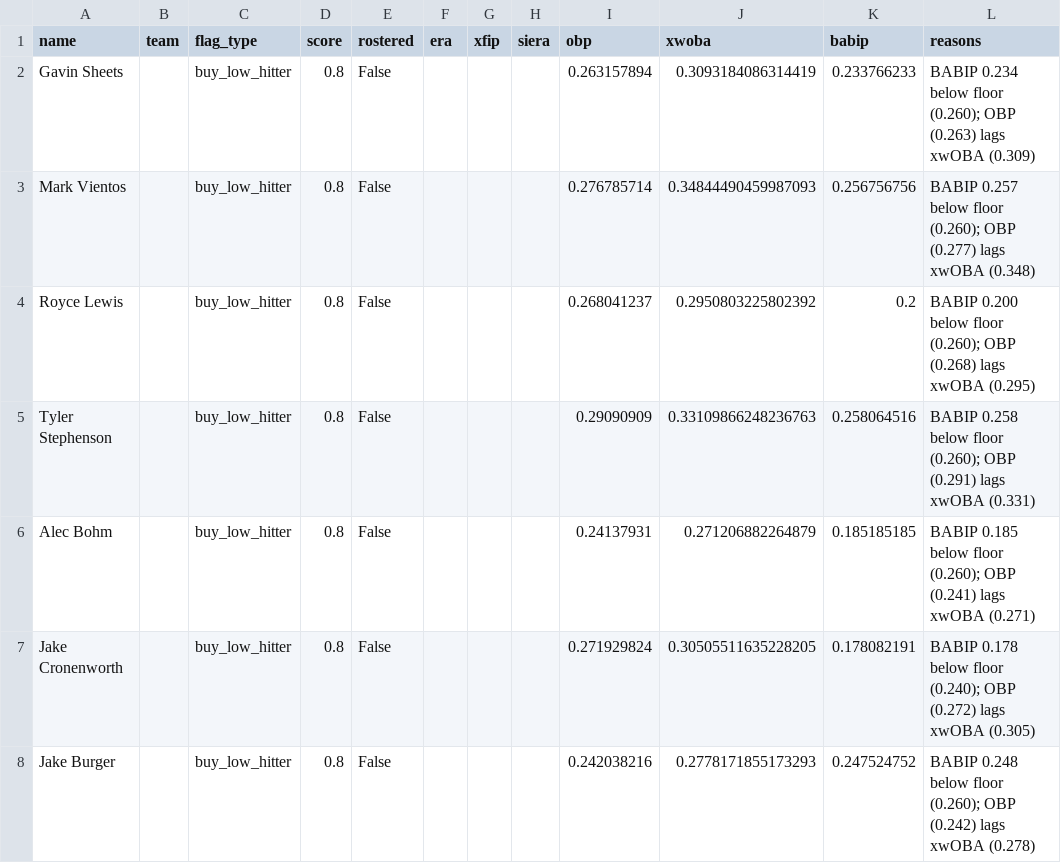
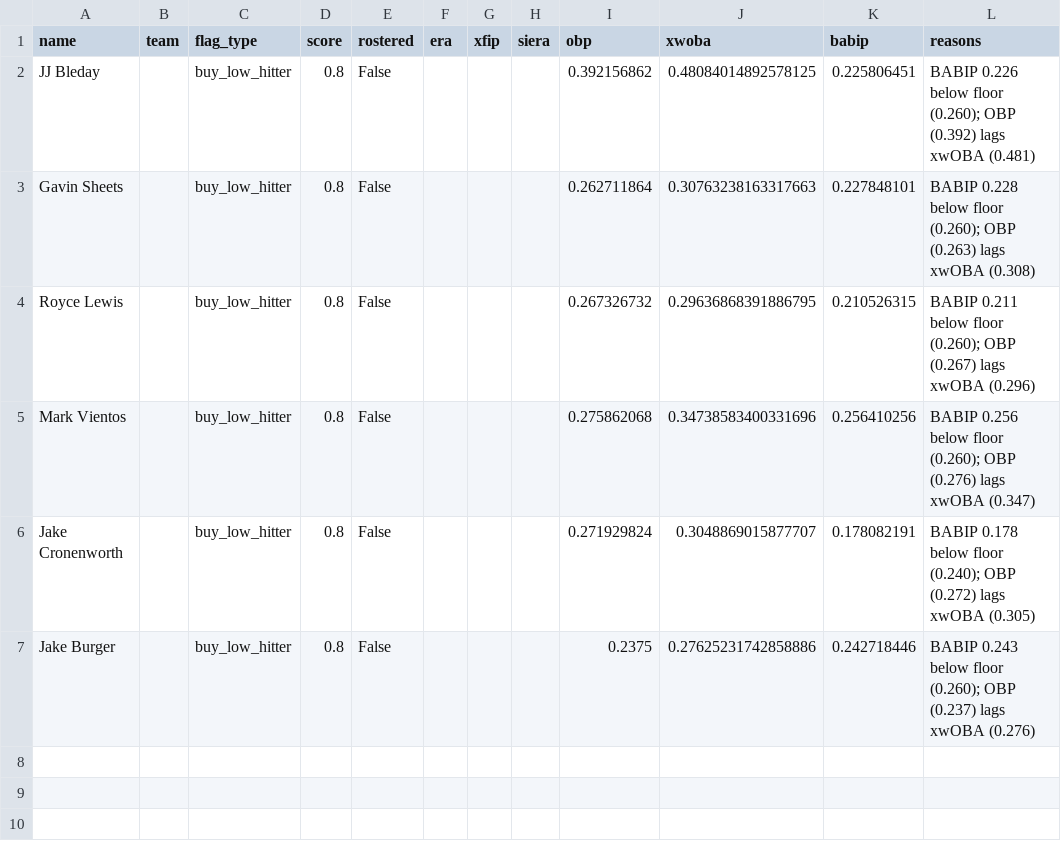
Before and after one commit to nickguarriello/pitch-slap, a CSV file: docs/data/waivers.csv, drawn as a sheet.

```diff
--- a/docs/data/waivers.csv
+++ b/docs/data/waivers.csv
@@ -1,8 +1,7 @@
 name,team,flag_type,score,rostered,era,xfip,siera,obp,xwoba,babip,reasons
-Gavin Sheets,,buy_low_hitter,0.8,False,,,,0.263157894,0.3093184086314419,0.233766233,BABIP 0.234 below floor (0.260); OBP (0.263) lags xwOBA (0.309)
-Mark Vientos,,buy_low_hitter,0.8,False,,,,0.276785714,0.34844490459987093,0.256756756,BABIP 0.257 below floor (0.260); OBP (0.277) lags xwOBA (0.348)
-Royce Lewis,,buy_low_hitter,0.8,False,,,,0.268041237,0.2950803225802392,0.2,BABIP 0.200 below floor (0.260); OBP (0.268) lags xwOBA (0.295)
-Tyler Stephenson,,buy_low_hitter,0.8,False,,,,0.29090909,0.33109866248236763,0.258064516,BABIP 0.258 below floor (0.260); OBP (0.291) lags xwOBA (0.331)
-Alec Bohm,,buy_low_hitter,0.8,False,,,,0.24137931,0.271206882264879,0.185185185,BABIP 0.185 below floor (0.260); OBP (0.241) lags xwOBA (0.271)
-Jake Cronenworth,,buy_low_hitter,0.8,False,,,,0.271929824,0.30505511635228205,0.178082191,BABIP 0.178 below floor (0.240); OBP (0.272) lags xwOBA (0.305)
-Jake Burger,,buy_low_hitter,0.8,False,,,,0.242038216,0.2778171855173293,0.247524752,BABIP 0.248 below floor (0.260); OBP (0.242) lags xwOBA (0.278)
+JJ Bleday,,buy_low_hitter,0.8,False,,,,0.392156862,0.48084014892578125,0.225806451,BABIP 0.226 below floor (0.260); OBP (0.392) lags xwOBA (0.481)
+Gavin Sheets,,buy_low_hitter,0.8,False,,,,0.262711864,0.30763238163317663,0.227848101,BABIP 0.228 below floor (0.260); OBP (0.263) lags xwOBA (0.308)
+Royce Lewis,,buy_low_hitter,0.8,False,,,,0.267326732,0.29636868391886795,0.210526315,BABIP 0.211 below floor (0.260); OBP (0.267) lags xwOBA (0.296)
+Mark Vientos,,buy_low_hitter,0.8,False,,,,0.275862068,0.34738583400331696,0.256410256,BABIP 0.256 below floor (0.260); OBP (0.276) lags xwOBA (0.347)
+Jake Cronenworth,,buy_low_hitter,0.8,False,,,,0.271929824,0.3048869015877707,0.178082191,BABIP 0.178 below floor (0.240); OBP (0.272) lags xwOBA (0.305)
+Jake Burger,,buy_low_hitter,0.8,False,,,,0.2375,0.27625231742858886,0.242718446,BABIP 0.243 below floor (0.260); OBP (0.237) lags xwOBA (0.276)
```
Also changed, not shown: docs/data/matchup.csv, docs/data/roster.csv, 5 other files.
